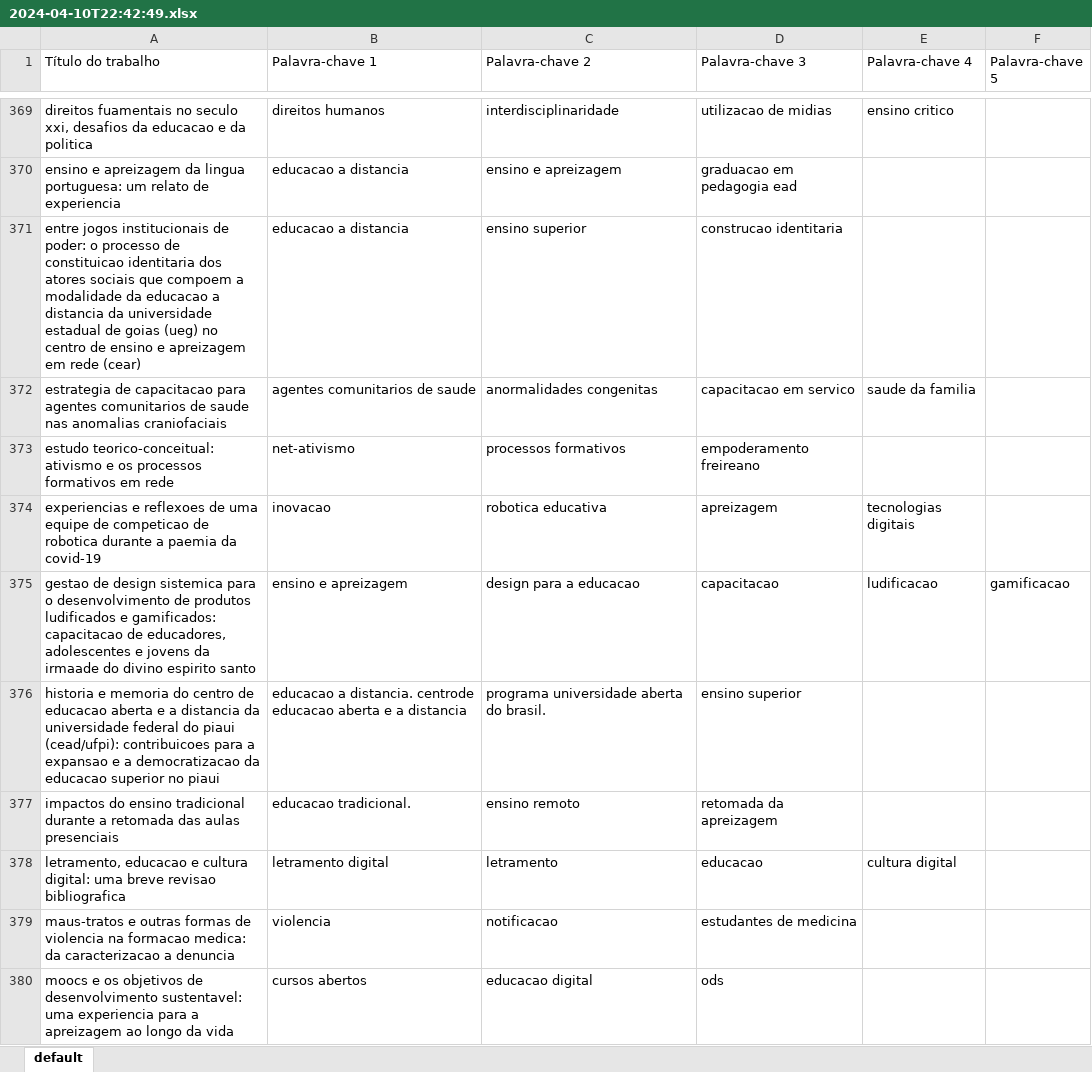
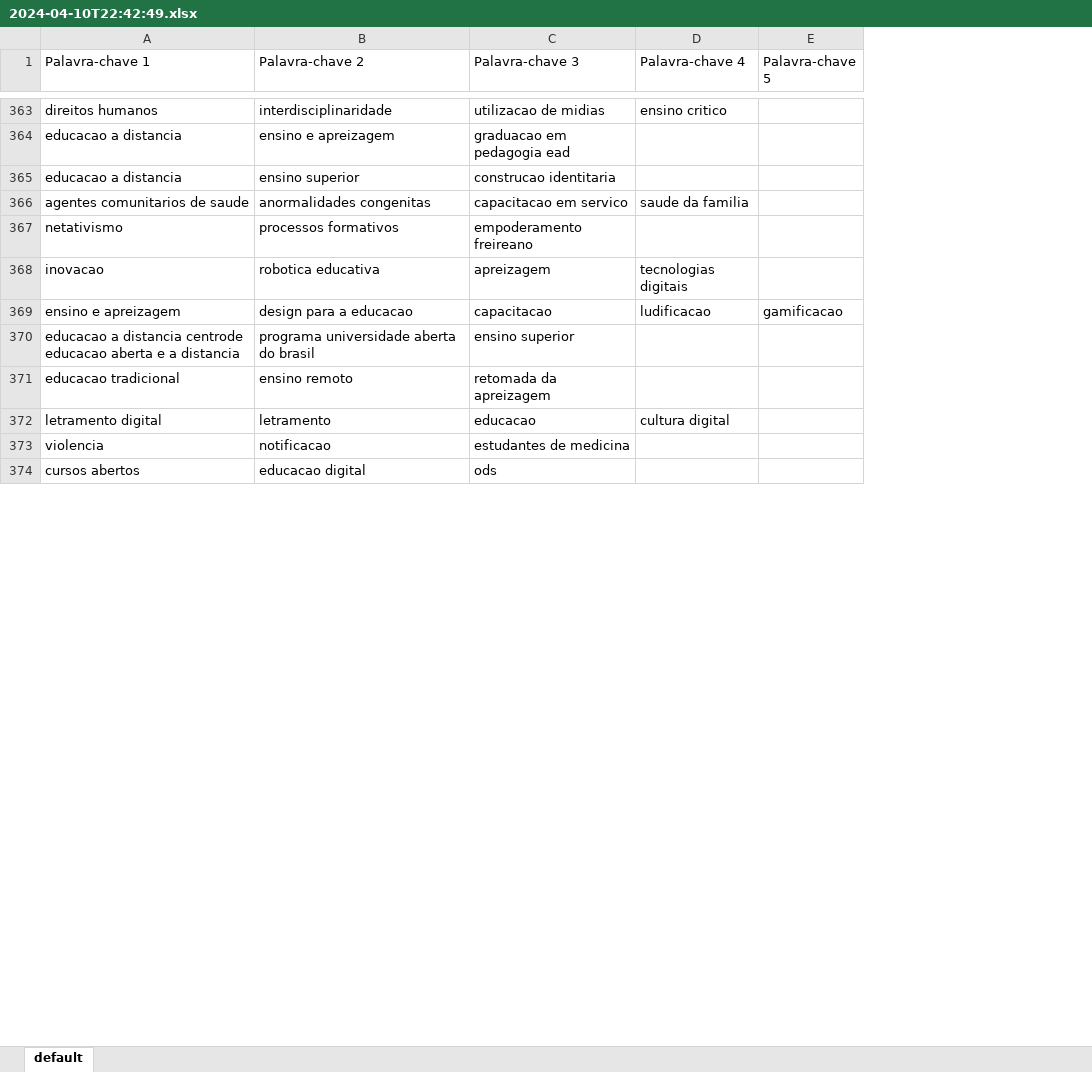
Before and after one commit to renan823/HSO-backend, an Excel workbook: uploads/2024-04-10T22:42:49.xlsx, sheet default, drawn as a sheet; only a part is shown, gaps mark what is left out; values as stored, in another font and other column widths than the file's, no borders; removed rows and columns are numbered as before the commit, all else as after; the diff covers the shown part only; the diff names each change by its address in the sheet, - before the commit and + after, or states it on an @@ line.

```diff
--- a/uploads/2024-04-10T22:42:49.xlsx (sheet default)
+++ b/uploads/2024-04-10T22:42:49.xlsx (sheet default)
-column A (Título do trabalho), rows 369-380: direitos fuamentais no seculo xxi, desafios da educacao e da politica | ensino e apreizagem da lingua portuguesa: um relato de experiencia | entre jogos institucionais de poder: o processo de constituicao identitaria dos atores sociais que compoem a modalidade da educacao a distancia da universidade estadual de goias (ueg) no centro de ensino e apreizagem em rede (cear) | estrategia de capacitacao para agentes comunitarios de saude nas anomalias craniofaciais | estudo teorico-conceitual: ativismo e os processos formativos em rede | experiencias e reflexoes de uma equipe de competicao de robotica durante a paemia da covid-19 | gestao de design sistemica para o desenvolvimento de produtos ludificados e gamificados: capacitacao de educadores, adolescentes e jovens da irmaade do divino espirito santo | historia e memoria do centro de educacao aberta e a distancia da universidade federal do piaui (cead/ufpi): contribuicoes para a expansao e a democratizacao da educacao superior no piaui | impactos do ensino tradicional durante a retomada das aulas presenciais | letramento, educacao e cultura digital: uma breve revisao bibliografica | maus-tratos e outras formas de violencia na formacao medica: da caracterizacao a denuncia | moocs e os objetivos de desenvolvimento sustentavel: uma experiencia para a apreizagem ao longo da vida
-A367 (Palavra-chave 1): net-ativismo
+A367 (Palavra-chave 1): netativismo
-A370 (Palavra-chave 1): educacao a distancia. centrode educacao…
+A370 (Palavra-chave 1): educacao a distancia centrode educacao…
-B370 (Palavra-chave 2): programa universidade aberta do brasil.
+B370 (Palavra-chave 2): programa universidade aberta do brasil
-A371 (Palavra-chave 1): educacao tradicional.
+A371 (Palavra-chave 1): educacao tradicional
```
Also changed, not shown: 2 added rows, 5 removed rows, 1 moved row and 112 edited cells elsewhere in this sheet, 6 other files.
